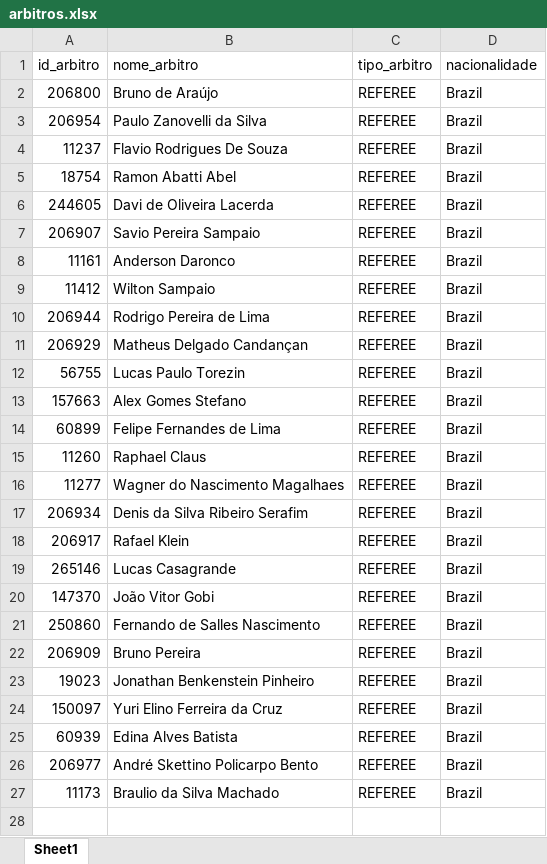
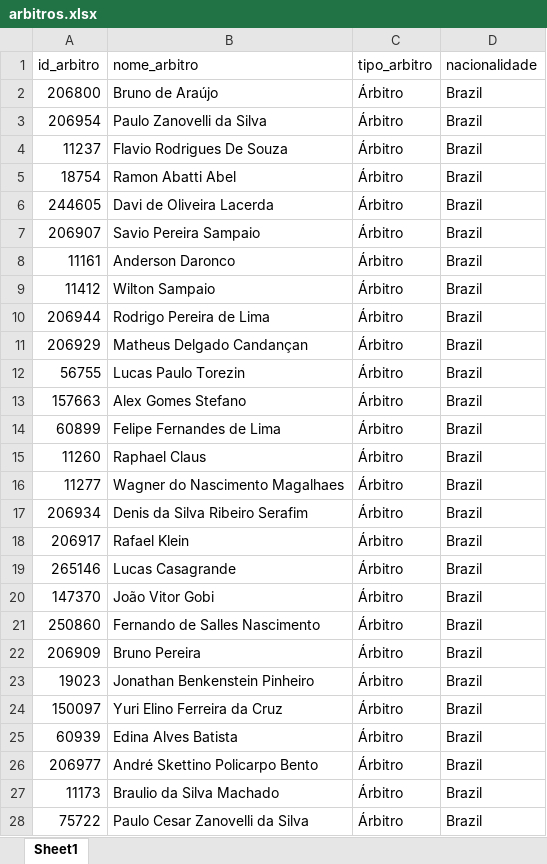
Before and after one commit to Jardiel-dev/projeto-api, an Excel workbook: data/processed/arbitros.xlsx, sheet Sheet1, drawn as a sheet; values as stored, in another font and other column widths than the file's, no borders; the diff names each change by its address in the sheet, - before the commit and + after, or states it on an @@ line.

```diff
--- a/data/processed/arbitros.xlsx (sheet Sheet1)
+++ b/data/processed/arbitros.xlsx (sheet Sheet1)
-C2:C27 (tipo_arbitro): REFEREE
+C2:C27 (tipo_arbitro): Árbitro
+row 28: 75722 | Paulo Cesar Zanovelli da Silva | Árbitro | Brazil
```
Also changed, not shown: data/processed/artilheiros.xlsx, data/processed/jogadores.xlsx, 12 other files.
